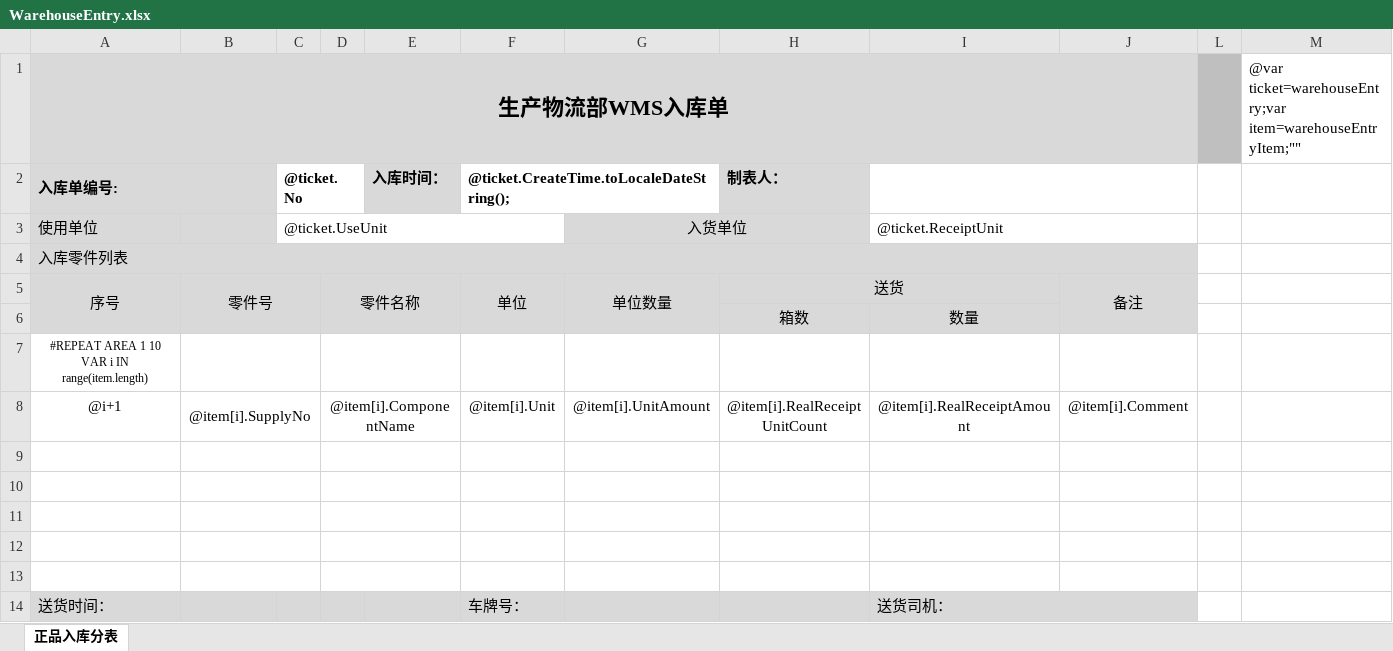
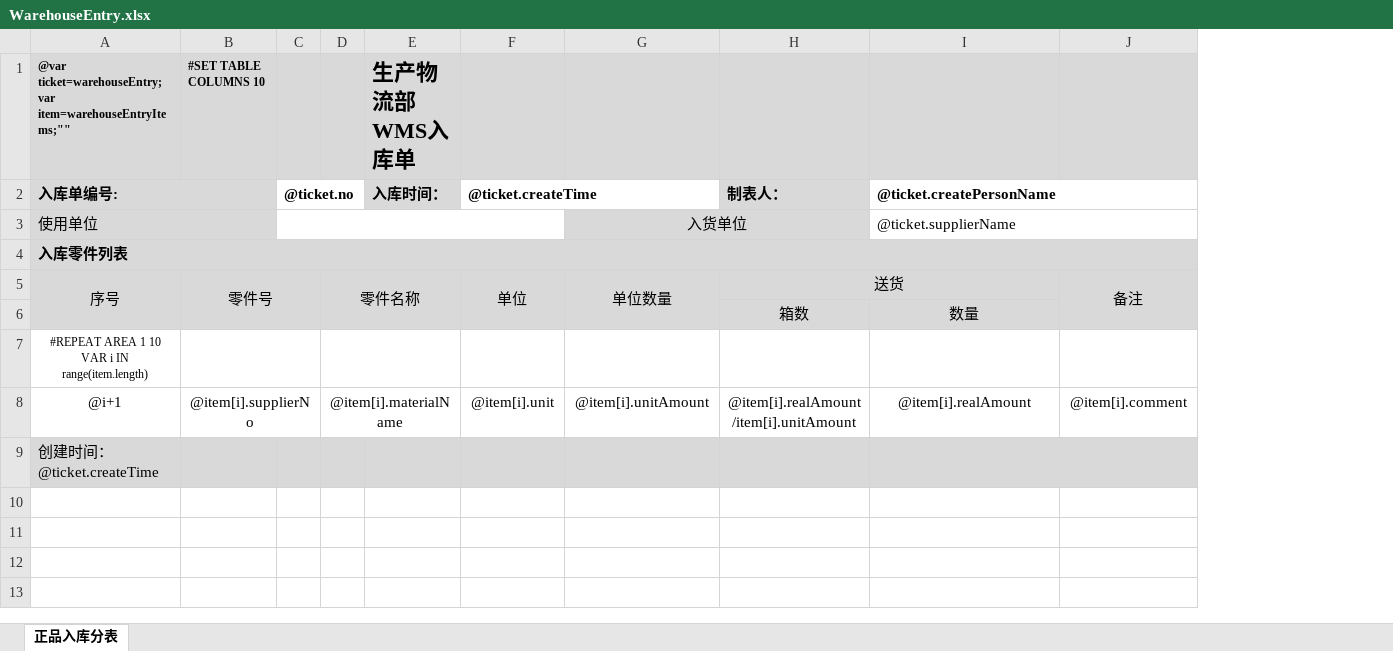
Before and after one commit to jingjiajie/WMSClient, an Excel workbook: UI/bin/Debug/Excel/WarehouseEntry.xlsx, sheet 正品入库分表, drawn as a sheet; values as stored, in another font and other column widths than the file's, no borders; removed rows and columns are numbered as before the commit, all else as after; the diff names each change by its address in the sheet, - before the commit and + after, or states it on an @@ line.

Commit message:
finished warehouse entry print

```diff
--- a/UI/bin/Debug/Excel/WarehouseEntry.xlsx (sheet 正品入库分表)
+++ b/UI/bin/Debug/Excel/WarehouseEntry.xlsx (sheet 正品入库分表)
-column C, rows 2-3: @ticket.No | @ticket.UseUnit
+column C, row 2: @ticket.no
-column L, empty
-column M, empty
-row 1: 生产物流部WMS入库单 |  |  |  |  |  |  |  |  |  |  | @var ticket=warehouseEntry;var item=warehouseEntryItem;""
+row 1: @var ticket=warehouseEntry;var item=warehouseEntryItems;"" | #SET TABLE COLUMNS 10 |  |  | 生产物流部WMS入库单
-F2: @ticket.CreateTime.toLocaleDateString();
+F2: @ticket.createTime
-I2: (empty)
+I2: @ticket.createPersonName
+A3:B3 merged
-I3: @ticket.ReceiptUnit
+I3: @ticket.supplierName
-A4 bold: off
+A4 bold: on
-B8: @item[i].SupplyNo
+B8: @item[i].supplierNo
-D8: @item[i].ComponentName
+D8: @item[i].materialName
-F8: @item[i].Unit
+F8: @item[i].unit
-G8: @item[i].UnitAmount
+G8: @item[i].unitAmount
-H8: @item[i].RealReceiptUnitCount
+H8: @item[i].realAmount/item[i].unitAmount
-I8: @item[i].RealReceiptAmount
+I8: @item[i].realAmount
-J8: @item[i].Comment
+J8: @item[i].comment
-A9: (empty)
+A9: 创建时间：@ticket.createTime
-A9:B9 fill: none
+A9:B9 fill: #D9D9D9
-B9:C9 merged
-D9:J9 fill: none
+D9:J9 fill: #D9D9D9
-D9:E9 merged
+I9:J9 merged
-row 10: (empty)
-row 11: (empty)
-row 12: (empty)
-row 13: (empty)
-row 14: 送货时间： |  |  |  |  | 车牌号： |  |  | 送货司机：
```
Also changed, not shown: 15 other files.
